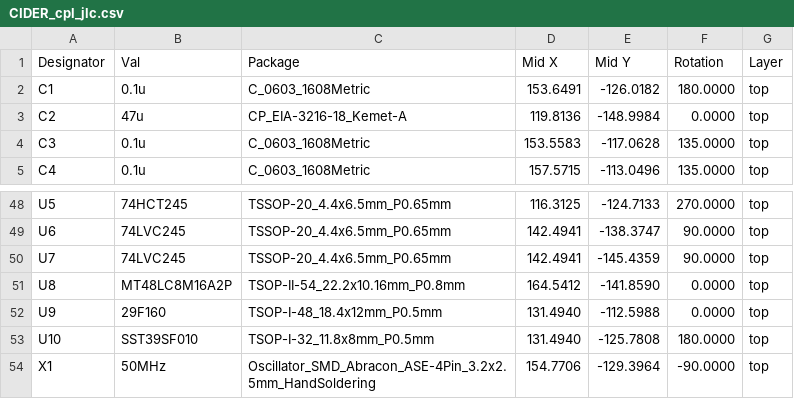
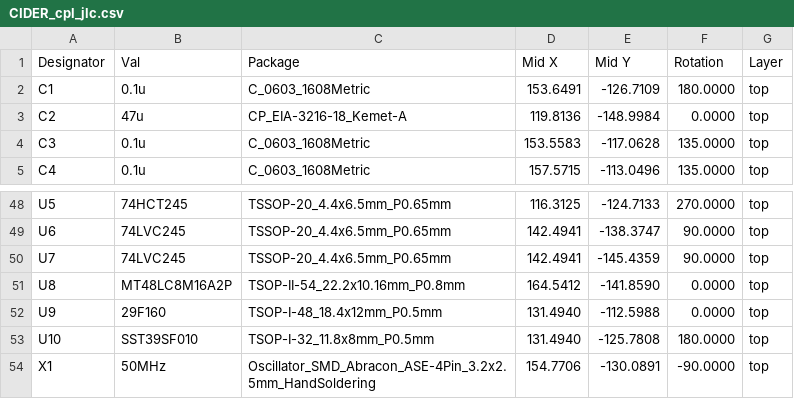
Before and after one commit to LIV2/CIDER, a CSV file: Gerbers/CIDER_cpl_jlc.csv, drawn as a sheet; only a part is shown, gaps mark what is left out.

```diff
--- a/Gerbers/CIDER_cpl_jlc.csv
+++ b/Gerbers/CIDER_cpl_jlc.csv
@@ -1,3 +1,3 @@
 Designator,Val,Package,Mid X,Mid Y,Rotation,Layer
-"C1","0.1u","C_0603_1608Metric",153.6491,-126.0182,180.0000,top
+"C1","0.1u","C_0603_1608Metric",153.6491,-126.7109,180.0000,top
 "C2","47u","CP_EIA-3216-18_Kemet-A",119.8136,-148.9984,0.0000,top
@@ -53,2 +53,2 @@ Designator,Val,Package,Mid X,Mid Y,Rotation,Layer
 "U10","SST39SF010","TSOP-I-32_11.8x8mm_P0.5mm",131.4940,-125.7808,180.0000,top
-"X1","50MHz","Oscillator_SMD_Abracon_ASE-4Pin_3.2x2.5mm_HandSoldering",154.7706,-129.3964,-90.0000,top
+"X1","50MHz","Oscillator_SMD_Abracon_ASE-4Pin_3.2x2.5mm_HandSoldering",154.7706,-130.0891,-90.0000,top
```
Also changed, not shown: 21 other files.
